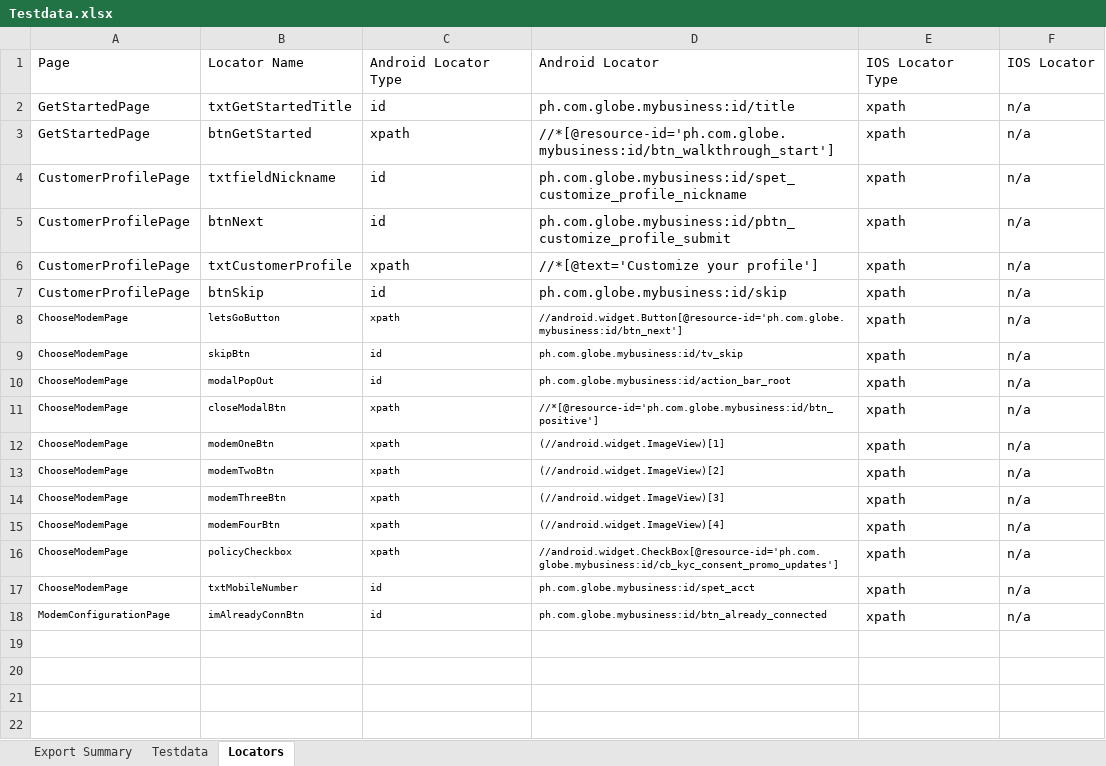
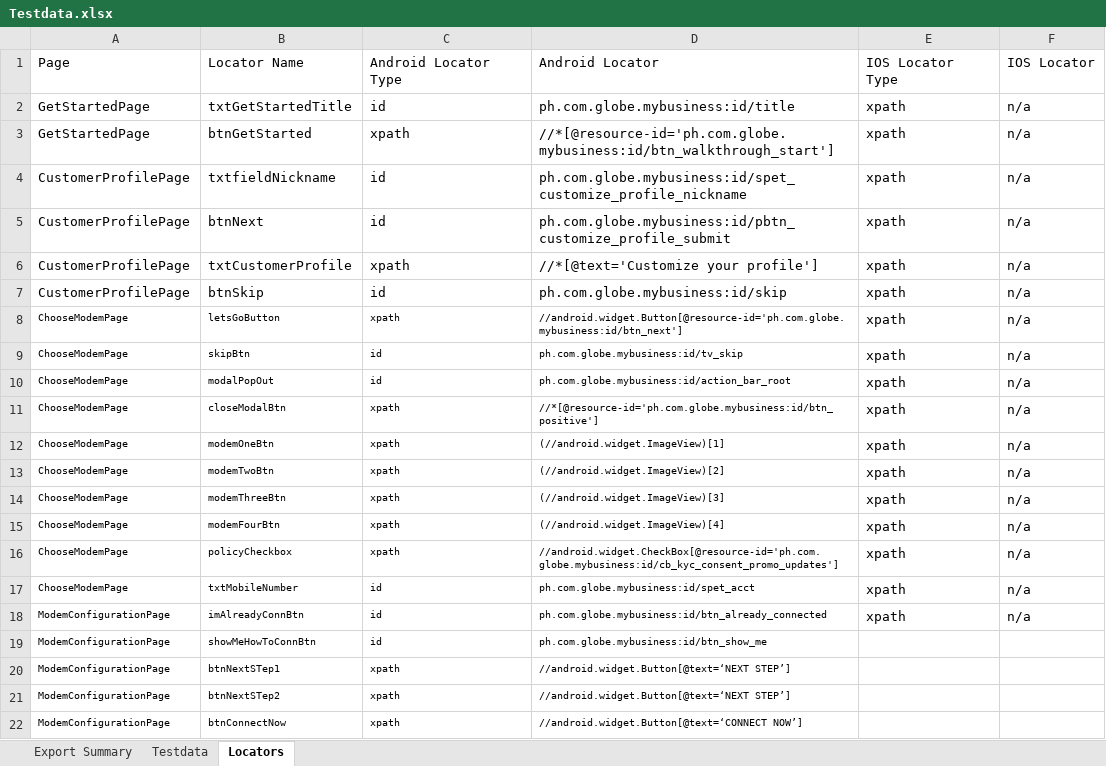
Before and after one commit to jlserra/Gomo, an Excel workbook: src/main/resources/Testdata.xlsx, sheet Locators, drawn as a sheet; values as stored, in another font and other column widths than the file's, no borders; the diff names each change by its address in the sheet, - before the commit and + after, or states it on an @@ line.

Commit message:
Added Test Cases for Modem Configuration Page

```diff
--- a/src/main/resources/Testdata.xlsx (sheet Locators)
+++ b/src/main/resources/Testdata.xlsx (sheet Locators)
+row 19: ModemConfigurationPage | showMeHowToConnBtn | id | ph.com.globe.mybusiness:id/btn_show_me
+row 20: ModemConfigurationPage | btnNextSTep1 | xpath | //android.widget.Button[@text=‘NEXT STEP’]
+row 21: ModemConfigurationPage | btnNextSTep2 | xpath | //android.widget.Button[@text=‘NEXT STEP’]
+row 22: ModemConfigurationPage | btnConnectNow | xpath | //android.widget.Button[@text=‘CONNECT NOW’]
```
Also changed, not shown: sheet Testdata, 2 other files.
